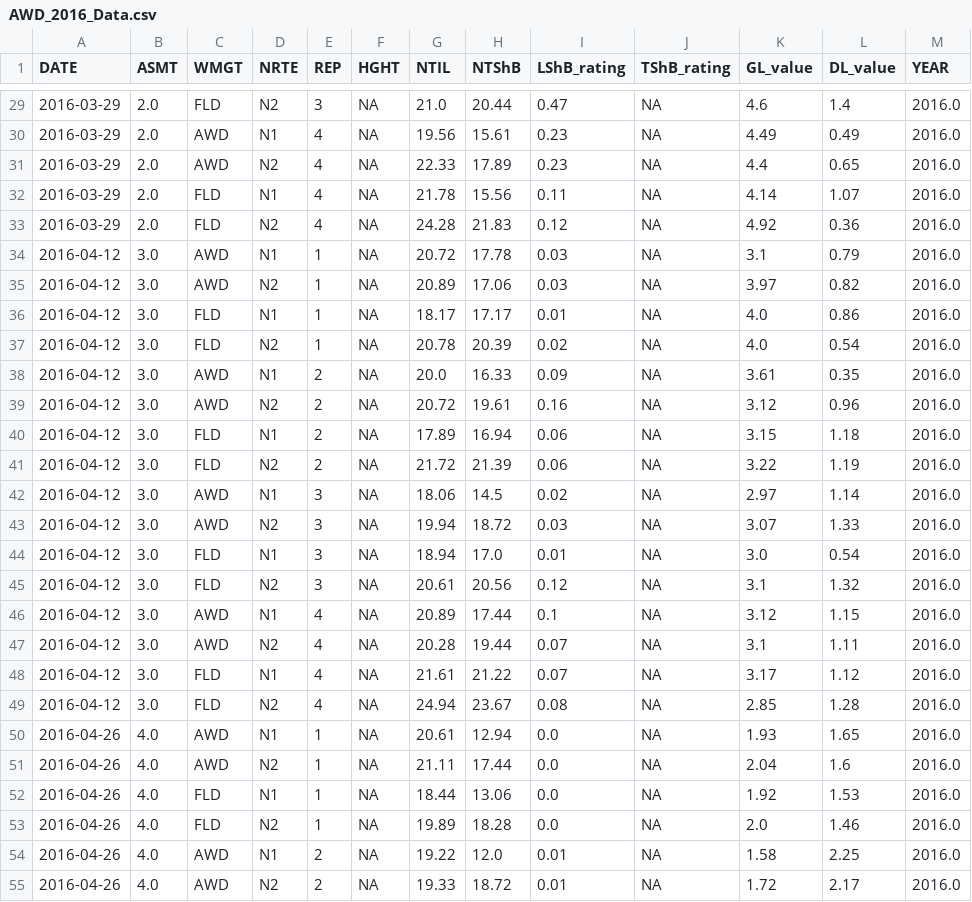
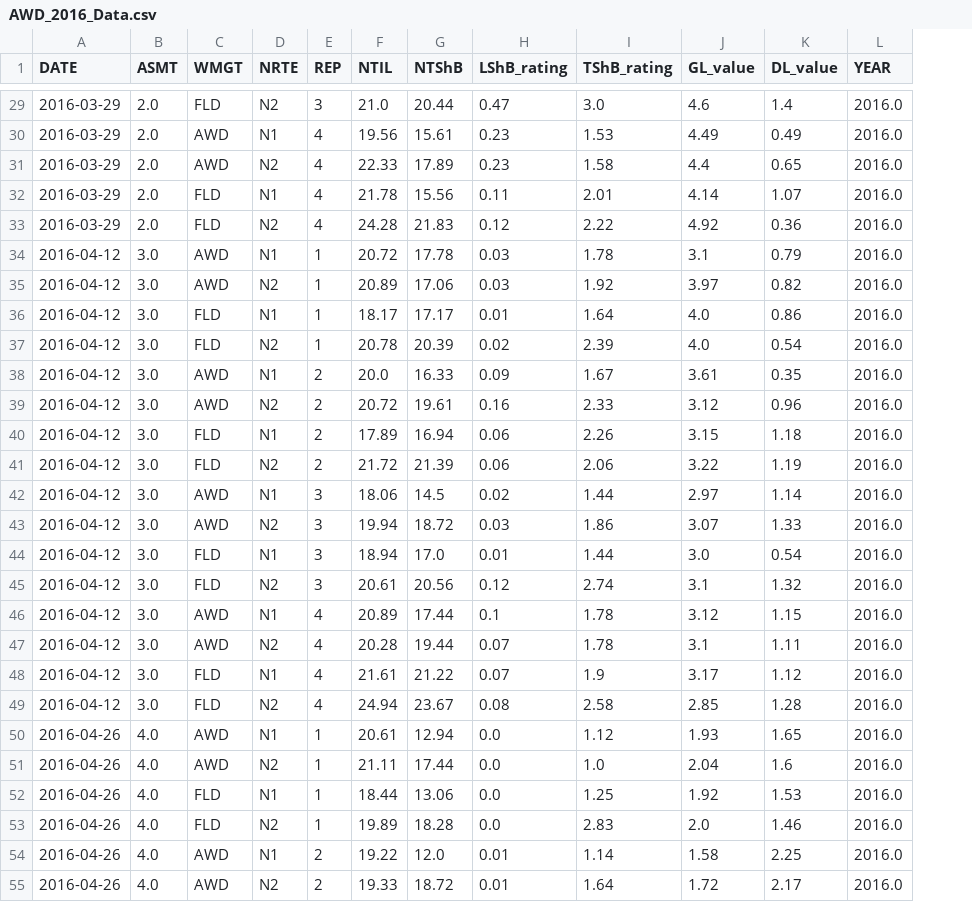
Before and after one commit to adamhsparks/AWD_ShB_Interaction, a CSV file: cache/AWD_2016_Data.csv, drawn as a sheet; only a part is shown, gaps mark what is left out; removed rows and columns are numbered as before the commit, all else as after; the diff covers the shown part only; the diff names each change by its address in the sheet, - before the commit and + after, or states it on an @@ line.

```diff
--- a/cache/AWD_2016_Data.csv
+++ b/cache/AWD_2016_Data.csv
-column F (HGHT), rows 29-55: all NA
-I29 (TShB_rating): NA
+I29 (TShB_rating): 3.0
-I30 (TShB_rating): NA
+I30 (TShB_rating): 1.53
-I31 (TShB_rating): NA
+I31 (TShB_rating): 1.58
-I32 (TShB_rating): NA
+I32 (TShB_rating): 2.01
-I33 (TShB_rating): NA
+I33 (TShB_rating): 2.22
-I34 (TShB_rating): NA
+I34 (TShB_rating): 1.78
-I35 (TShB_rating): NA
+I35 (TShB_rating): 1.92
-I36 (TShB_rating): NA
+I36 (TShB_rating): 1.64
-I37 (TShB_rating): NA
+I37 (TShB_rating): 2.39
-I38 (TShB_rating): NA
+I38 (TShB_rating): 1.67
-I39 (TShB_rating): NA
+I39 (TShB_rating): 2.33
-I40 (TShB_rating): NA
+I40 (TShB_rating): 2.26
-I41 (TShB_rating): NA
+I41 (TShB_rating): 2.06
-I42 (TShB_rating): NA
+I42 (TShB_rating): 1.44
-I43 (TShB_rating): NA
+I43 (TShB_rating): 1.86
-I44 (TShB_rating): NA
+I44 (TShB_rating): 1.44
-I45 (TShB_rating): NA
+I45 (TShB_rating): 2.74
-I46:I47 (TShB_rating): NA
+I46:I47 (TShB_rating): 1.78
-I48 (TShB_rating): NA
+I48 (TShB_rating): 1.9
-I49 (TShB_rating): NA
+I49 (TShB_rating): 2.58
-I50 (TShB_rating): NA
+I50 (TShB_rating): 1.12
-I51 (TShB_rating): NA
+I51 (TShB_rating): 1.0
-I52 (TShB_rating): NA
+I52 (TShB_rating): 1.25
-I53 (TShB_rating): NA
+I53 (TShB_rating): 2.83
-I54 (TShB_rating): NA
+I54 (TShB_rating): 1.14
-I55 (TShB_rating): NA
+I55 (TShB_rating): 1.64
```
Also changed, not shown: 37 edited cells elsewhere in this file, cache/AWD_2015_Data.csv, 2 other files.
